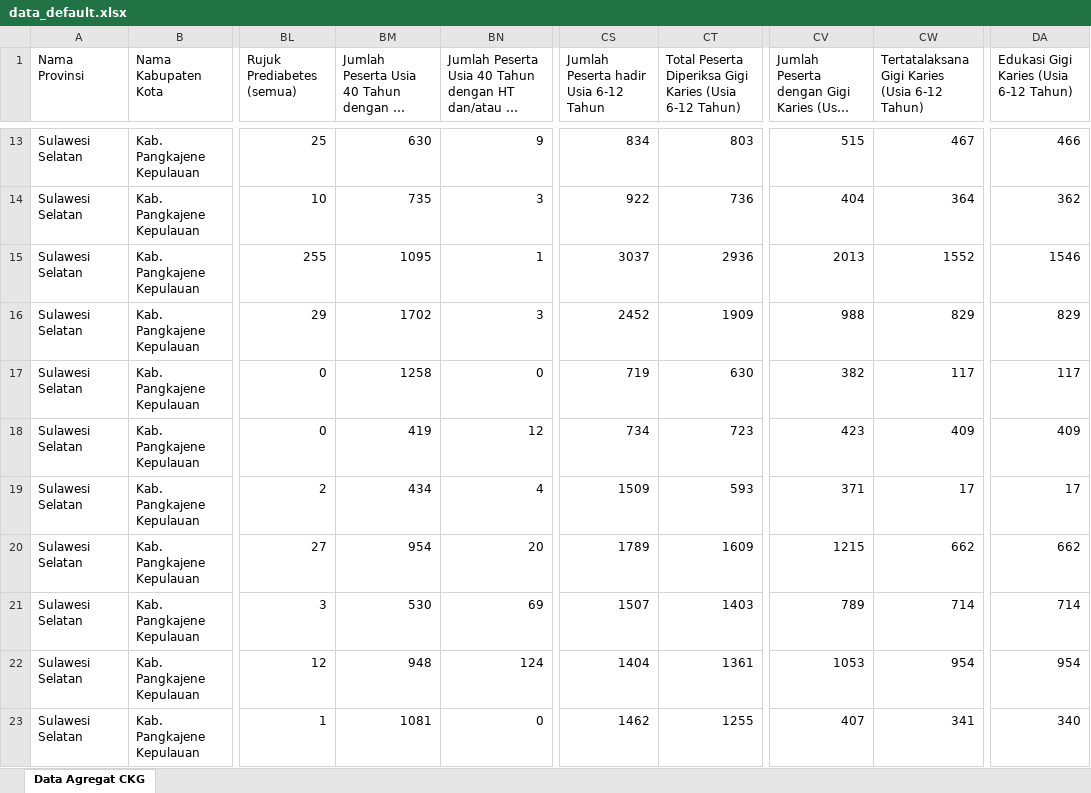
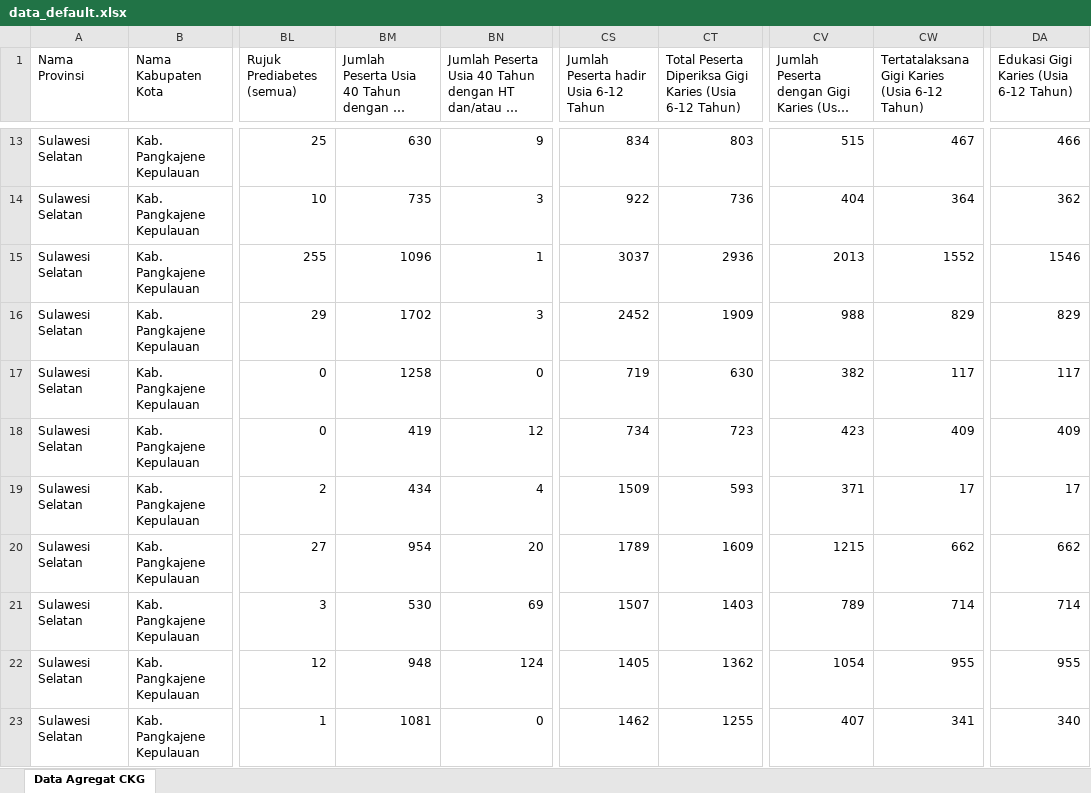
Before and after one commit to sude23k-blip/TL-CKG_HT-DM, an Excel workbook: data_default.xlsx, sheet Data Agregat CKG, drawn as a sheet; only a part is shown, gaps mark what is left out; long unchanged cells end in …; values as stored, in another font and other column widths than the file's, no borders; the diff names each change by its address in the sheet, - before the commit and + after, or states it on an @@ line.

Commit message:
Add files via upload

```diff
--- a/data_default.xlsx (sheet Data Agregat CKG)
+++ b/data_default.xlsx (sheet Data Agregat CKG)
-BM15: 1095
+BM15: 1096
-CS22: 1404
+CS22: 1405
-CT22: 1361
+CT22: 1362
-CV22: 1053
+CV22: 1054
-CW22: 954
+CW22: 955
-DA22: 954
+DA22: 955
```
